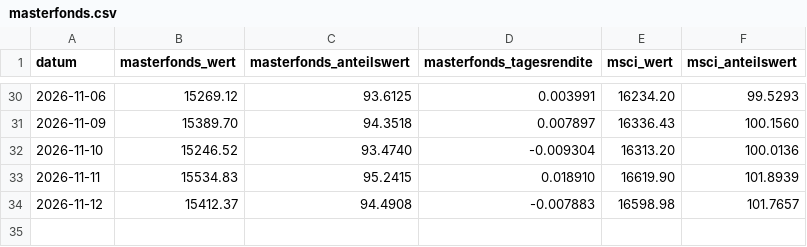
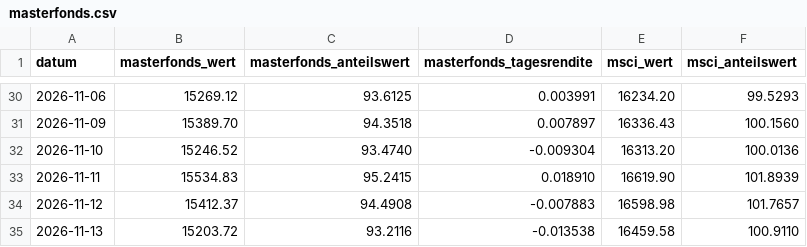
Before and after one commit to michaelwittemann-star/depot-duell, a CSV file: docs/masterfonds.csv, drawn as a sheet; only a part is shown, gaps mark what is left out.

```diff
--- a/docs/masterfonds.csv
+++ b/docs/masterfonds.csv
@@ -34 +34,2 @@ datum;masterfonds_wert;masterfonds_anteilswert;masterfonds_tagesrendite;msci_wer
 2026-11-12;15412.37;94.4908;-0.007883;16598.98;101.7657
+2026-11-13;15203.72;93.2116;-0.013538;16459.58;100.9110
```
Also changed, not shown: docs/prices.csv, 1 other file.
